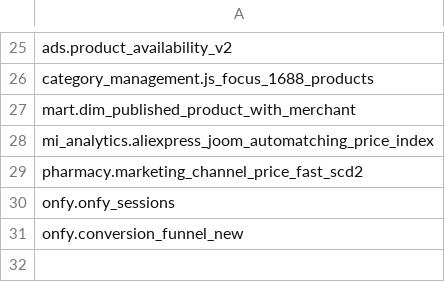
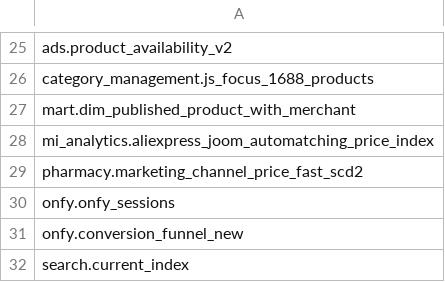
Before and after one commit to david-but-its-daweed/dbt-spark-models, a CSV file: seeds/manual_tables_seed.csv, drawn as a sheet; only a part is shown, gaps mark what is left out.

Commit message:
add index table to manual (#1565)
Co-authored-by: Ilya Tangaev <itangaev@itangaev-osx.freets>

```diff
--- a/seeds/manual_tables_seed.csv
+++ b/seeds/manual_tables_seed.csv
@@ -31 +31,2 @@ onfy.onfy_sessions
 onfy.conversion_funnel_new
+search.current_index
```
